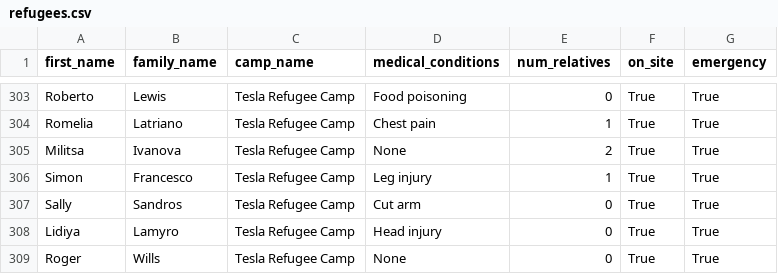
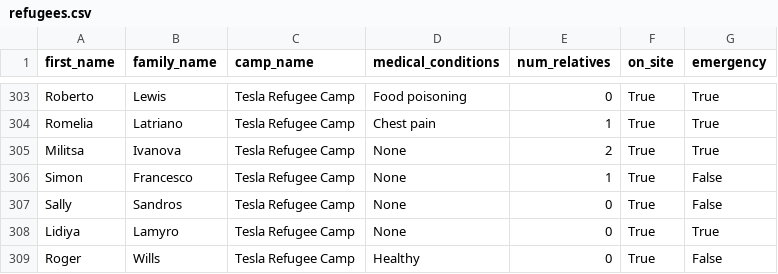
Before and after one commit to tiffgerst/Refugee-Management-System, a CSV file: data/refugees.csv, drawn as a sheet; only a part is shown, gaps mark what is left out.

Commit message:
Message popup depending on emergency True/False

```diff
--- a/data/refugees.csv
+++ b/data/refugees.csv
@@ -305,5 +305,5 @@ Romelia,Latriano,Tesla Refugee Camp,Chest pain,1,True,True
 Militsa,Ivanova,Tesla Refugee Camp,None,2,True,True
-Simon,Francesco,Tesla Refugee Camp,Leg injury,1,True,True
-Sally,Sandros,Tesla Refugee Camp,Cut arm,0,True,True
-Lidiya,Lamyro,Tesla Refugee Camp,Head injury,0,True,True
-Roger,Wills,Tesla Refugee Camp,None,0,True,True
+Simon,Francesco,Tesla Refugee Camp,None,1,True,False
+Sally,Sandros,Tesla Refugee Camp,None,0,True,False
+Lidiya,Lamyro,Tesla Refugee Camp,None,0,True,True
+Roger,Wills,Tesla Refugee Camp,Healthy,0,True,False
```
Also changed, not shown: 1 other file.
